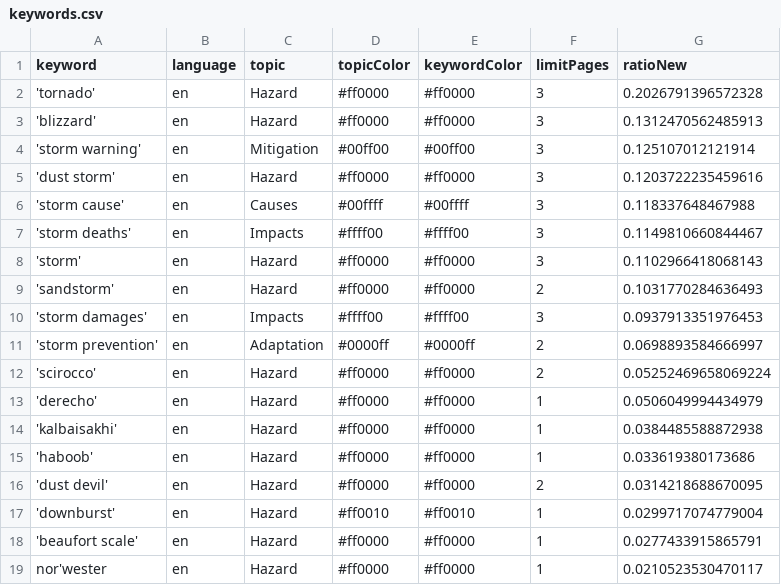
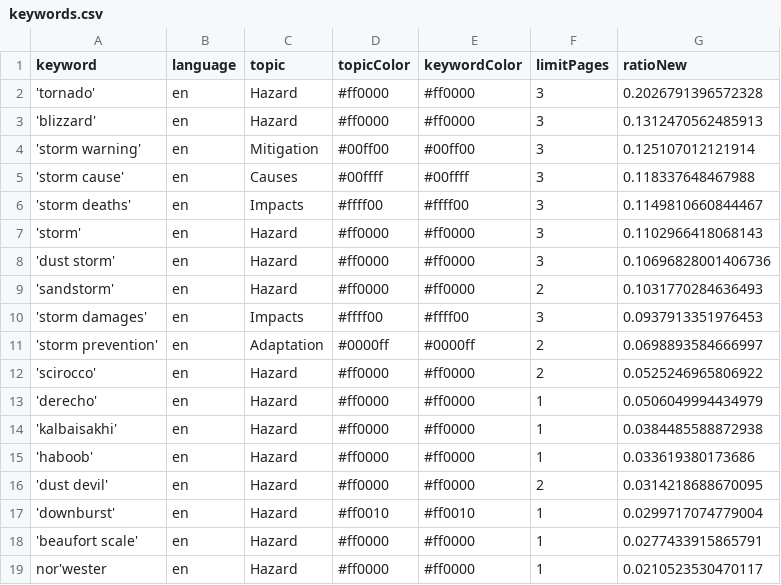
Before and after one commit to friedhumb-news/stormIsComing, a CSV file: keywords.csv, drawn as a sheet.

Commit message:
Commit from GitHub Actions (harvest:0.0)

```diff
--- a/keywords.csv
+++ b/keywords.csv
@@ -4,3 +4,2 @@ keyword,language,topic,topicColor,keywordColor,limitPages,ratioNew
 'storm warning',en,Mitigation,#00ff00,#00ff00,3,0.125107012121914
-'dust storm',en,Hazard,#ff0000,#ff0000,3,0.1203722235459616
 'storm cause',en,Causes,#00ffff,#00ffff,3,0.118337648467988
@@ -8,2 +7,3 @@ keyword,language,topic,topicColor,keywordColor,limitPages,ratioNew
 'storm',en,Hazard,#ff0000,#ff0000,3,0.1102966418068143
+'dust storm',en,Hazard,#ff0000,#ff0000,3,0.10696828001406736
 'sandstorm',en,Hazard,#ff0000,#ff0000,2,0.1031770284636493
@@ -11,3 +11,3 @@ keyword,language,topic,topicColor,keywordColor,limitPages,ratioNew
 'storm prevention',en,Adaptation,#0000ff,#0000ff,2,0.0698893584666997
-'scirocco',en,Hazard,#ff0000,#ff0000,2,0.05252469658069224
+'scirocco',en,Hazard,#ff0000,#ff0000,2,0.0525246965806922
 'derecho',en,Hazard,#ff0000,#ff0000,1,0.0506049994434979
```
